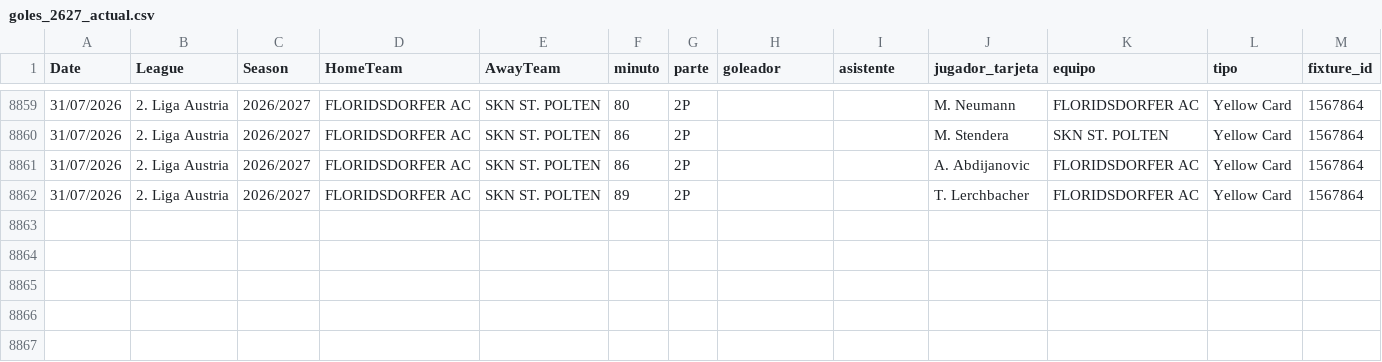
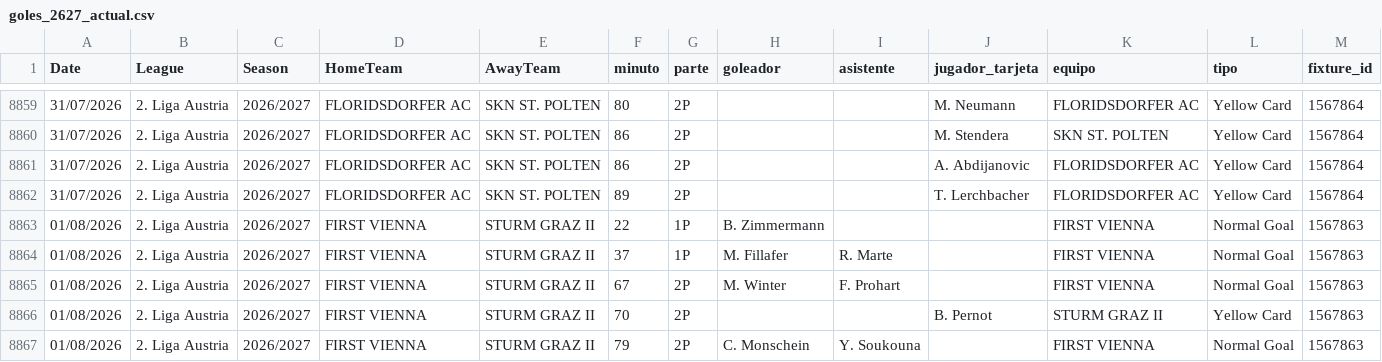
Before and after one commit to diegoroblesgutierrez87-pixel/mi-app-futbol, a CSV file: goles_2627_actual.csv, drawn as a sheet; only a part is shown, gaps mark what is left out; the diff names each change by its address in the sheet, - before the commit and + after, or states it on an @@ line.

Commit message:
auto goles_2627_actual.csv 1033 partidos

```diff
--- a/goles_2627_actual.csv
+++ b/goles_2627_actual.csv
+row 8863: 01/08/2026 | 2. Liga Austria | 2026/2027 | FIRST VIENNA | STURM GRAZ II | 22 | 1P | B. Zimmermann |  |  | FIRST VIENNA | Normal Goal | 1567863
+row 8864: 01/08/2026 | 2. Liga Austria | 2026/2027 | FIRST VIENNA | STURM GRAZ II | 37 | 1P | M. Fillafer | R. Marte |  | FIRST VIENNA | Normal Goal | 1567863
+row 8865: 01/08/2026 | 2. Liga Austria | 2026/2027 | FIRST VIENNA | STURM GRAZ II | 67 | 2P | M. Winter | F. Prohart |  | FIRST VIENNA | Normal Goal | 1567863
+row 8866: 01/08/2026 | 2. Liga Austria | 2026/2027 | FIRST VIENNA | STURM GRAZ II | 70 | 2P |  |  | B. Pernot | STURM GRAZ II | Yellow Card | 1567863
+row 8867: 01/08/2026 | 2. Liga Austria | 2026/2027 | FIRST VIENNA | STURM GRAZ II | 79 | 2P | C. Monschein | Y. Soukouna |  | FIRST VIENNA | Normal Goal | 1567863
```
